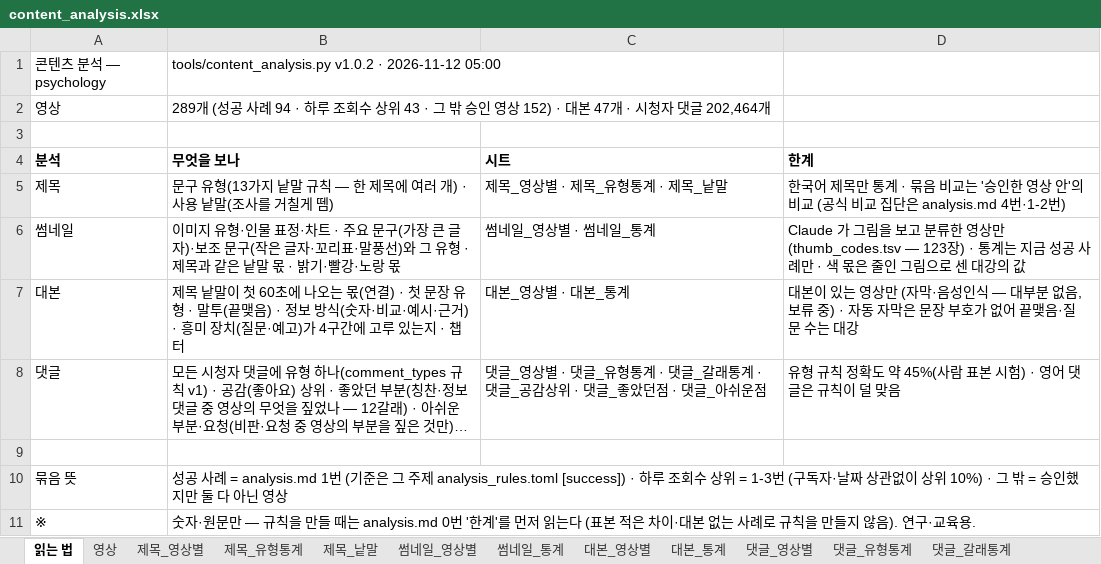
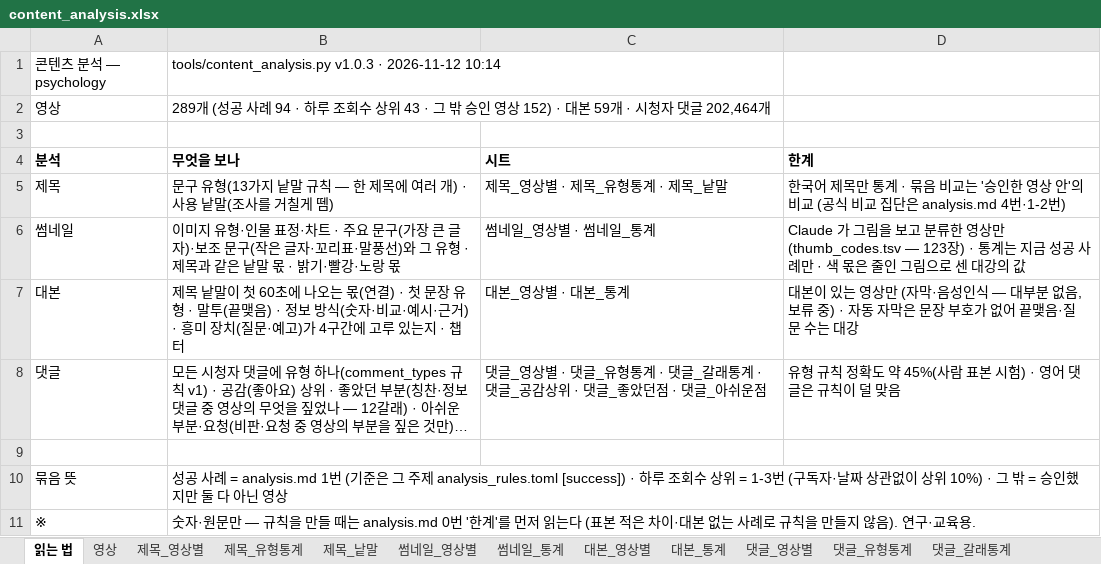
Before and after one commit to yeomin1024/yeomin1024-ytb, an Excel workbook: psychology/result/outliers/content_analysis.xlsx, sheet 읽는 법, drawn as a sheet; long unchanged cells end in …; values as stored, in another font and other column widths than the file's, no borders; the diff names each change by its address in the sheet, - before the commit and + after, or states it on an @@ line.

```diff
--- a/psychology/result/outliers/content_analysis.xlsx (sheet 읽는 법)
+++ b/psychology/result/outliers/content_analysis.xlsx (sheet 읽는 법)
-B1 (무엇을 보나): tools/content_analysis.py v1.0.2 · 2026-11-12 05:00
+B1 (무엇을 보나): tools/content_analysis.py v1.0.3 · 2026-11-12 10:14
-B2 (무엇을 보나): …· 대본 47개 · 시…
+B2 (무엇을 보나): …· 대본 59개 · 시…
```
Also changed, not shown: sheet 대본_영상별, sheet 대본_통계, sheet 영상, 40 other files.
